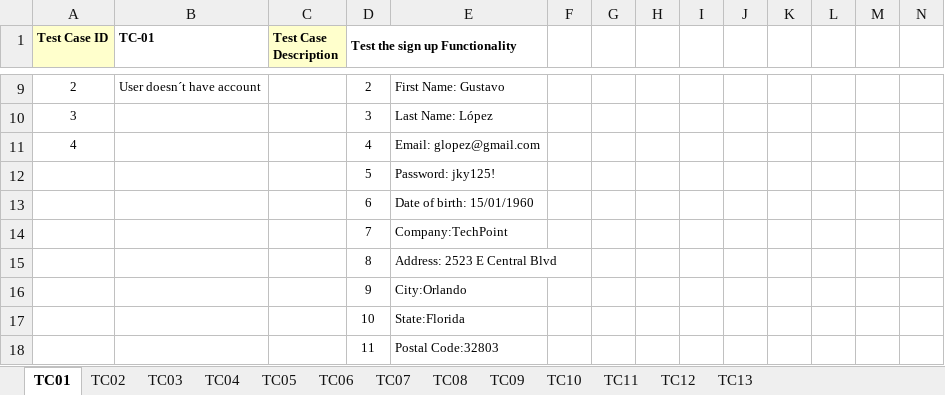
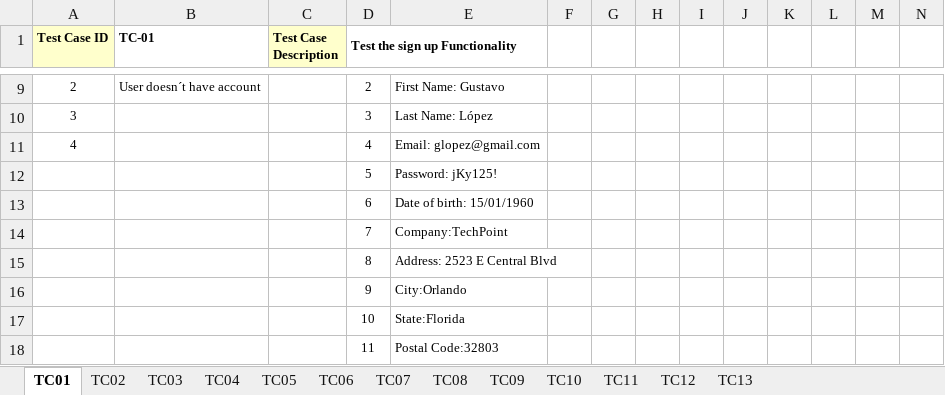
Before and after one commit to javierfonde/TestingAplicaciones-SFW-TPO, an Excel workbook: TPO - TC- PE16.xlsx, sheet TC01, drawn as a sheet; only a part is shown, gaps mark what is left out; values as stored, in another font and other column widths than the file's, no borders; the diff names each change by its address in the sheet, - before the commit and + after, or states it on an @@ line.

```diff
--- a/TPO - TC- PE16.xlsx (sheet TC01)
+++ b/TPO - TC- PE16.xlsx (sheet TC01)
-E12: Password: jky125!
+E12: Password: jKy125!
```
Also changed, not shown: sheet TC04, sheet TC02, sheet TC10, sheet TC03, sheet TC06.
